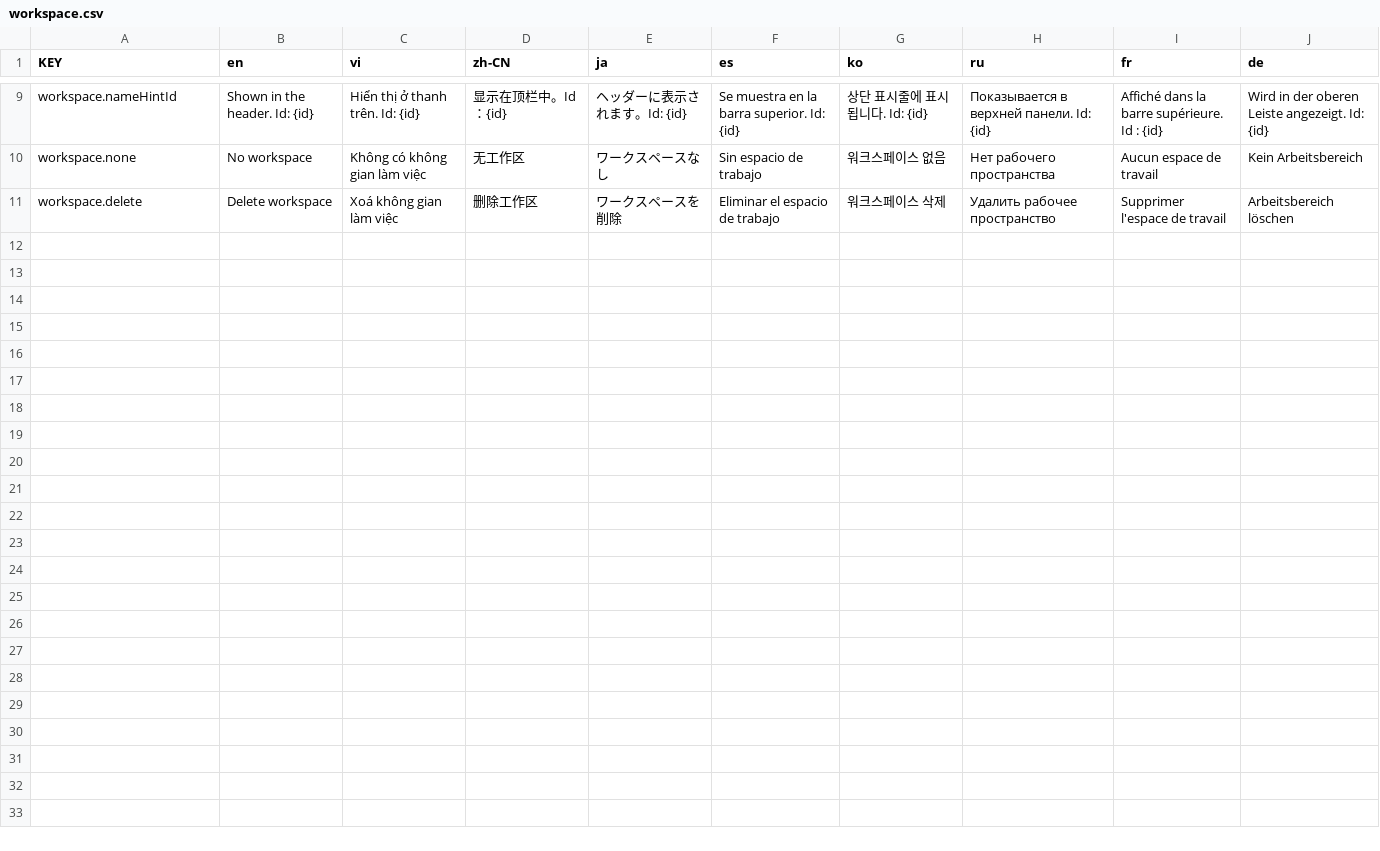
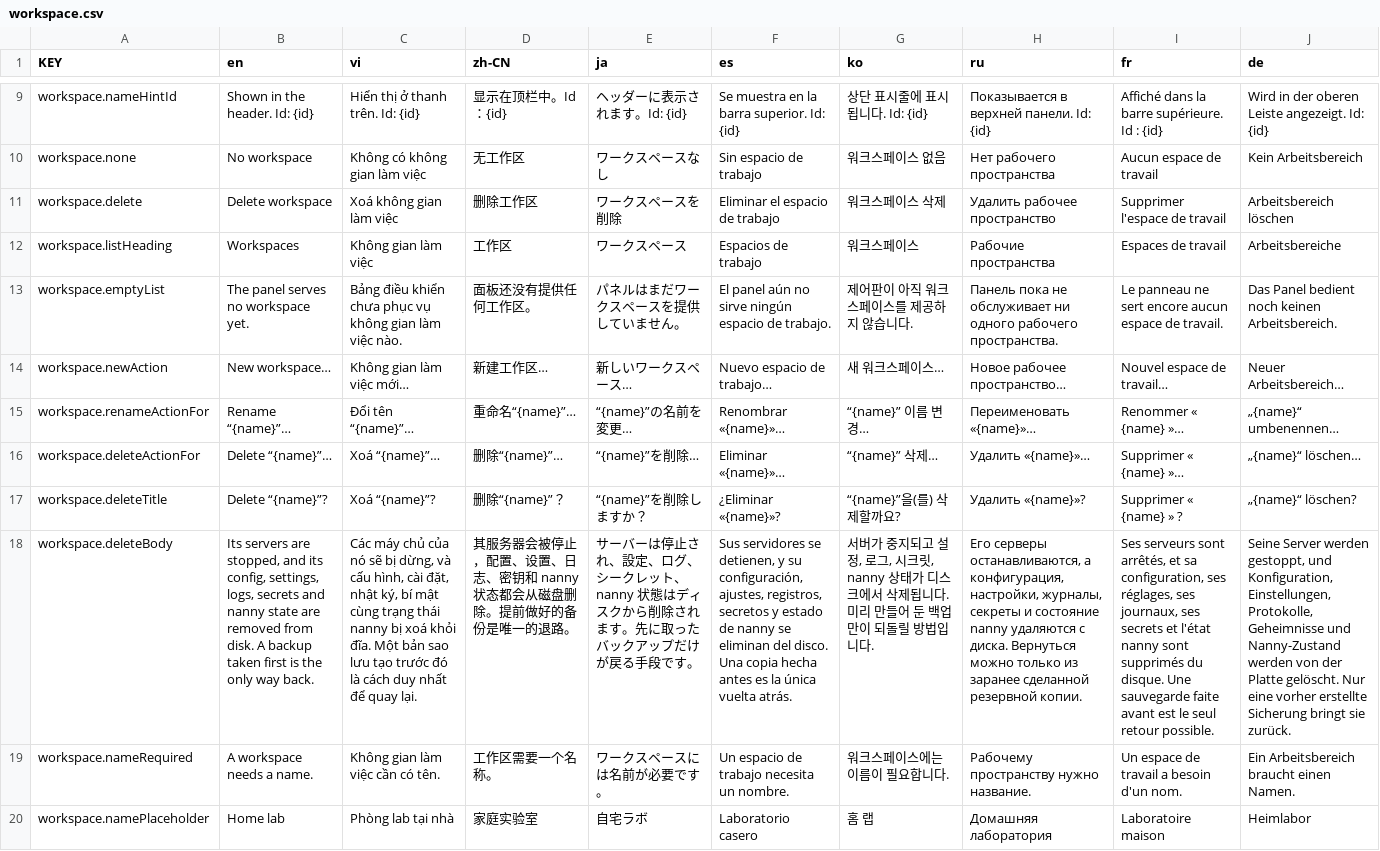
Before and after one commit to NamesMT/home-hosted, a CSV file: uis/stock/i18n/sheets/workspace.csv, drawn as a sheet; only a part is shown, gaps mark what is left out; the diff names each change by its address in the sheet, - before the commit and + after, or states it on an @@ line.

Commit message:
fix(ui): the workspace switcher speaks the reader's language
A Vietnamese panel read English in the one control every page shows. The
header's workspace switcher and its dialogs had twelve strings typed straight
into the template, so the language picker could not reach them: the heading,
"New workspace…", both per-workspace actions, "The panel serves no workspace
yet.", the whole "delete this workspace" confirmation with its "Keep it", the
create dialog's placeholder and Cancel, and — the one that reached the server —
"A workspace needs a name." as a validation message.

The same sweep found four more literals beside it: `n/a` on both temperature
displays, `off` in the compact host cluster, `pid` on the orphan notice, and
`id` in a server's detail list. All now resolve from the catalog.

One timestamp was still formatted with `toLocaleString(undefined, …)`, which
follows the *browser* rather than the panel's language — picking Japanese left
the installed-UI date in English. It uses `formatDateTime`, the helper the rest
of the UI already reads.

```diff
--- a/uis/stock/i18n/sheets/workspace.csv
+++ b/uis/stock/i18n/sheets/workspace.csv
+row 12: workspace.listHeading | Workspaces | Không gian làm việc | 工作区 | ワークスペース | Espacios de trabajo | 워크스페이스 | Рабочие пространства | Espaces de travail | Arbeitsbereiche
+row 13: workspace.emptyList | The panel serves no workspace yet. | Bảng điều khiển chưa phục vụ không gian làm việc nào. | 面板还没有提供任何工作区。 | パネルはまだワークスペースを提供していません。 | El panel aún no sirve ningún espacio de trabajo. | 제어판이 아직 워크스페이스를 제공하지 않습니다. | Панель пока не обслуживает ни одного рабочего пространства. | Le panneau ne sert encore aucun espace de travail. | Das Panel bedient noch keinen Arbeitsbereich.
+row 14: workspace.newAction | New workspace… | Không gian làm việc mới… | 新建工作区… | 新しいワークスペース… | Nuevo espacio de trabajo… | 새 워크스페이스… | Новое рабочее пространство… | Nouvel espace de travail… | Neuer Arbeitsbereich…
+row 15: workspace.renameActionFor | Rename “{name}”… | Đổi tên “{name}”… | 重命名“{name}”… | “{name}”の名前を変更… | Renombrar «{name}»… | “{name}” 이름 변경… | Переименовать «{name}»… | Renommer « {name} »… | „{name}“ umbenennen…
+row 16: workspace.deleteActionFor | Delete “{name}”… | Xoá “{name}”… | 删除“{name}”… | “{name}”を削除… | Eliminar «{name}»… | “{name}” 삭제… | Удалить «{name}»… | Supprimer « {name} »… | „{name}“ löschen…
+row 17: workspace.deleteTitle | Delete “{name}”? | Xoá “{name}”? | 删除“{name}”？ | “{name}”を削除しますか？ | ¿Eliminar «{name}»? | “{name}”을(를) 삭제할까요? | Удалить «{name}»? | Supprimer « {name} » ? | „{name}“ löschen?
+row 18: workspace.deleteBody | Its servers are stopped, and its config, settings, logs, secrets and nanny state are removed from disk. A backup taken first is the only way back. | Các máy chủ của nó sẽ bị dừng, và cấu hình, cài đặt, nhật ký, bí mật cùng trạng thái nanny bị xoá khỏi đĩa. Một bản sao lưu tạo trước đó là cách duy nhất để quay lại. | 其服务器会被停止，配置、设置、日志、密钥和 nanny 状态都会从磁盘删除。提前做好的备份是唯一的退路。 | サーバーは停止され、設定、ログ、シークレット、nanny 状態はディスクから削除されます。先に取ったバックアップだけが戻る手段です。 | Sus servidores se detienen, y su configuración, ajustes, registros, secretos y estado de nanny se eliminan del disco. Una copia hecha antes es la única vuelta atrás. | 서버가 중지되고 설정, 로그, 시크릿, nanny 상태가 디스크에서 삭제됩니다. 미리 만들어 둔 백업만이 되돌릴 방법입니다. | Его серверы останавливаются, а конфигурация, настройки, журналы, секреты и состояние nanny удаляются с диска. Вернуться можно только из заранее сделанной резервной копии. | Ses serveurs sont arrêtés, et sa configuration, ses réglages, ses journaux, ses secrets et l'état nanny sont supprimés du disque. Une sauvegarde faite avant est le seul retour possible. | Seine Server werden gestoppt, und Konfiguration, Einstellungen, Protokolle, Geheimnisse und Nanny-Zustand werden von der Platte gelöscht. Nur eine vorher erstellte Sicherung bringt sie zurück.
+row 19: workspace.nameRequired | A workspace needs a name. | Không gian làm việc cần có tên. | 工作区需要一个名称。 | ワークスペースには名前が必要です。 | Un espacio de trabajo necesita un nombre. | 워크스페이스에는 이름이 필요합니다. | Рабочему пространству нужно название. | Un espace de travail a besoin d'un nom. | Ein Arbeitsbereich braucht einen Namen.
+row 20: workspace.namePlaceholder | Home lab | Phòng lab tại nhà | 家庭实验室 | 自宅ラボ | Laboratorio casero | 홈 랩 | Домашняя лаборатория | Laboratoire maison | Heimlabor
```
Also changed, not shown: uis/stock/i18n/sheets/common.csv, uis/stock/i18n/sheets/host.csv, 10 other files.
